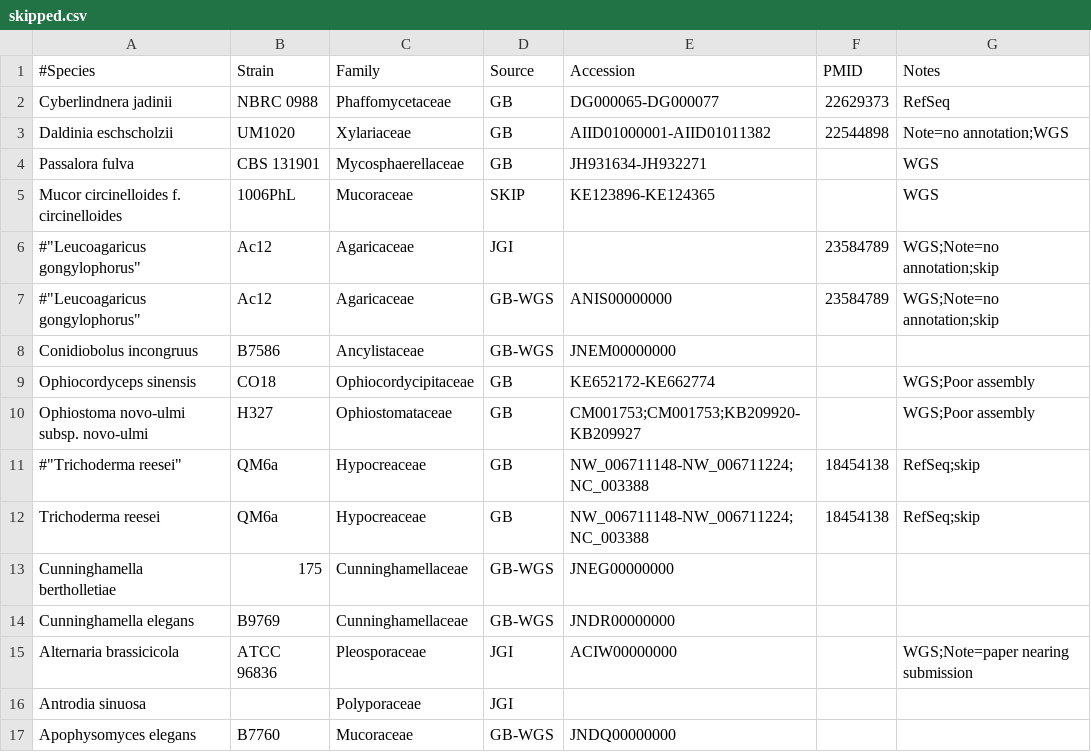
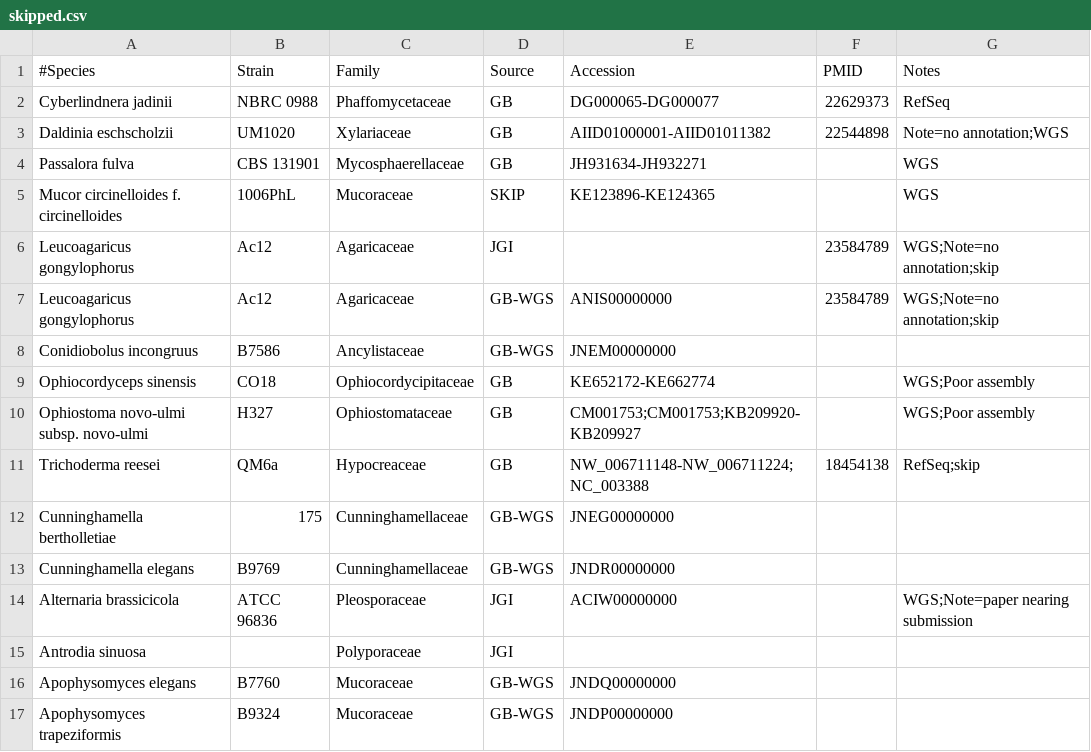
Before and after one commit to sjmondo/genomes, a CSV file: lib/skipped.csv, drawn as a sheet; only a part is shown; the shorter side is filled out with more unchanged rows.

Commit message:
remove a duplicate

```diff
--- a/lib/skipped.csv
+++ b/lib/skipped.csv
@@ -5,4 +5,4 @@ Passalora fulva,CBS 131901,Mycosphaerellaceae,GB,JH931634-JH932271,,WGS
 Mucor circinelloides f. circinelloides,1006PhL,Mucoraceae,SKIP,KE123896-KE124365,,WGS
-"#""Leucoagaricus gongylophorus""",Ac12,Agaricaceae,JGI,,23584789,WGS;Note=no annotation;skip
-"#""Leucoagaricus gongylophorus""",Ac12,Agaricaceae,GB-WGS,ANIS00000000,23584789,WGS;Note=no annotation;skip
+Leucoagaricus gongylophorus,Ac12,Agaricaceae,JGI,,23584789,WGS;Note=no annotation;skip
+Leucoagaricus gongylophorus,Ac12,Agaricaceae,GB-WGS,ANIS00000000,23584789,WGS;Note=no annotation;skip
 Conidiobolus incongruus,B7586,Ancylistaceae,GB-WGS,JNEM00000000,,
@@ -10,3 +10,2 @@ Ophiocordyceps sinensis,CO18,Ophiocordycipitaceae,GB,KE652172-KE662774,,WGS;Poor
 Ophiostoma novo-ulmi subsp. novo-ulmi,H327,Ophiostomataceae,GB,CM001753;CM001753;KB209920-KB209927,,WGS;Poor assembly
-"#""Trichoderma reesei""",QM6a,Hypocreaceae,GB,NW_006711148-NW_006711224;NC_003388,18454138,RefSeq;skip
 Trichoderma reesei,QM6a,Hypocreaceae,GB,NW_006711148-NW_006711224;NC_003388,18454138,RefSeq;skip
```
